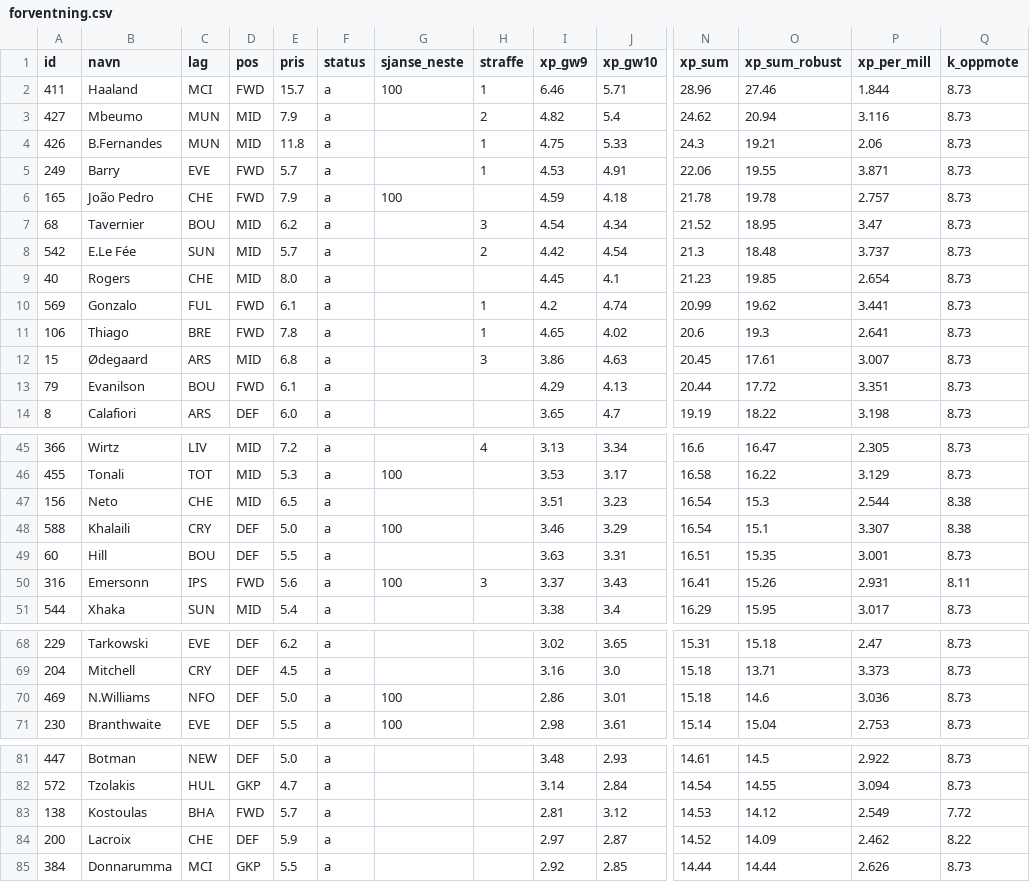
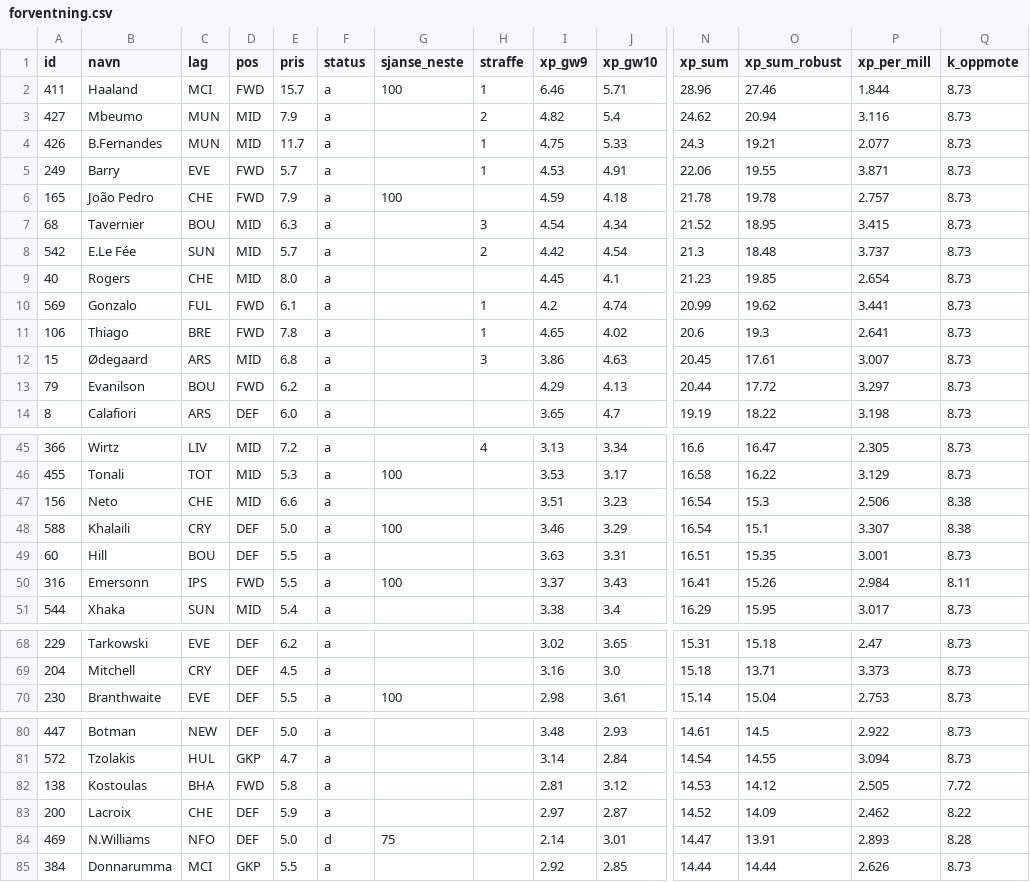
Before and after one commit to steinim/fpl2627, a CSV file: analyse/forventning.csv, drawn as a sheet; only a part is shown, gaps mark what is left out; removed rows and columns are numbered as before the commit, all else as after; rows hold the shown columns only; the diff covers the shown part only; the diff names each change by its address in the sheet, - before the commit and + after, or states it on an @@ line.

```diff
--- a/analyse/forventning.csv
+++ b/analyse/forventning.csv
-E4 (pris): 11.8
+E4 (pris): 11.7
-P4 (xp_per_mill): 2.06
+P4 (xp_per_mill): 2.077
-E7 (pris): 6.2
+E7 (pris): 6.3
-P7 (xp_per_mill): 3.47
+P7 (xp_per_mill): 3.415
-E13 (pris): 6.1
+E13 (pris): 6.2
-P13 (xp_per_mill): 3.351
+P13 (xp_per_mill): 3.297
-E47 (pris): 6.5
+E47 (pris): 6.6
-P47 (xp_per_mill): 2.544
+P47 (xp_per_mill): 2.506
-E50 (pris): 5.6
+E50 (pris): 5.5
-H50 (straffe): 3
+H50 (straffe): (empty)
-P50 (xp_per_mill): 2.931
+P50 (xp_per_mill): 2.984
-row 70: 469 | N.Williams | NFO | DEF | 5.0 | a | 100 |  | 2.86 | 3.01 | 15.18 | 14.6 | 3.036 | 8.73
-E82 (pris): 5.7
+E82 (pris): 5.8
-P82 (xp_per_mill): 2.549
+P82 (xp_per_mill): 2.505
+row 84: 469 | N.Williams | NFO | DEF | 5.0 | d | 75 |  | 2.14 | 3.01 | 14.47 | 13.91 | 2.893 | 8.28
```
Also changed, not shown: 30 edited cells elsewhere in this file, 2 other files.
